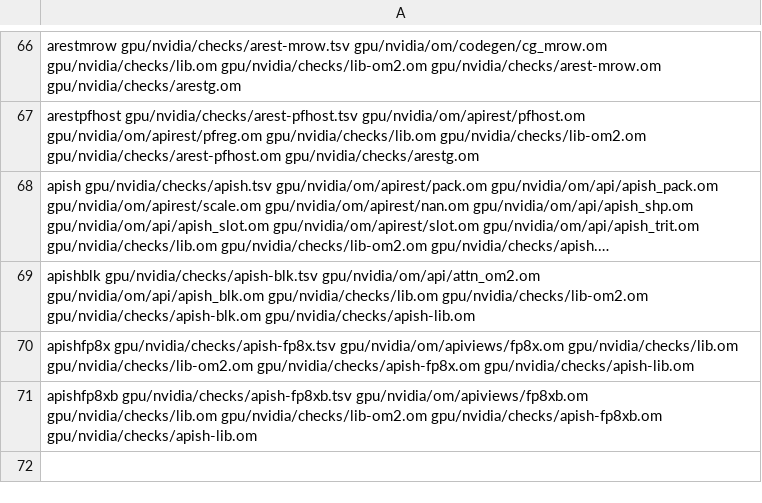
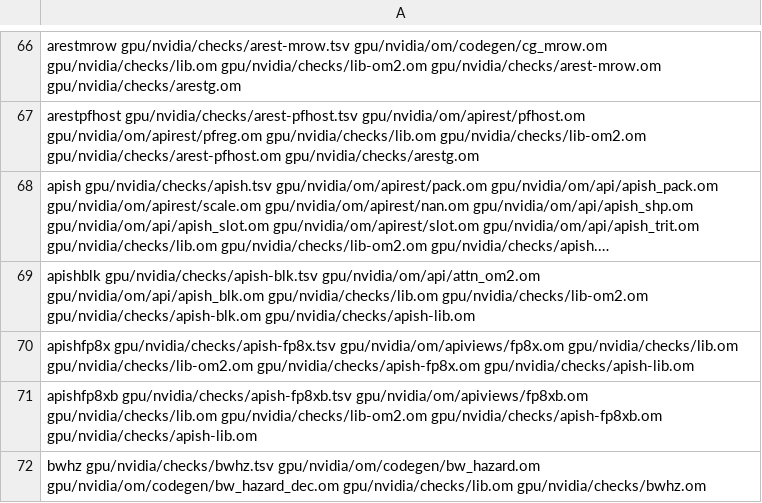
Before and after one commit to drakestapleton/omega-mv, a TSV file: gpu/nvidia/checks/checks.tsv, drawn as a sheet; only a part is shown, gaps mark what is left out; long unchanged cells end in ….

Commit message:
gpu/nvidia: bw_hazard.om refuses barrier 6 and takes min src_pc (DRA-606 Omega port)
The Omega port of src/omega_bw_hazard.c still accepted barrier 6 after
60b5d81e. hz_dec1 now refuses wbar or rbar 6; finding src tags take the
order-independent nonzero minimum (hz_pmin). New check gpu/nvidia/checks/bwhz
runs hz_dec against the fixed C oracle (1631 rows; the previous port fails 335)
with four mutants. gpu/runtime lists regenerated at BASE e8fcdc01.

```diff
--- a/gpu/nvidia/checks/checks.tsv
+++ b/gpu/nvidia/checks/checks.tsv
@@ -71 +71,2 @@ apishfp8x gpu/nvidia/checks/apish-fp8x.tsv gpu/nvidia/om/apiviews/fp8x.om gpu/nv
 apishfp8xb gpu/nvidia/checks/apish-fp8xb.tsv gpu/nvidia/om/apiviews/fp8xb.om gpu/nvidia/checks/lib.om gpu/nvidia/checks/lib-om2.om gpu/nvidia/checks/apish-fp8xb.om gpu/nvidia/checks/apish-lib.om
+bwhz gpu/nvidia/checks/bwhz.tsv gpu/nvidia/om/codegen/bw_hazard.om gpu/nvidia/om/codegen/bw_hazard_dec.om gpu/nvidia/checks/lib.om gpu/nvidia/checks/bwhz.om
```
Also changed, not shown: gpu/nvidia/checks/mutants.tsv, gpu/runtime/INVENTORY.tsv, 7 other files.
